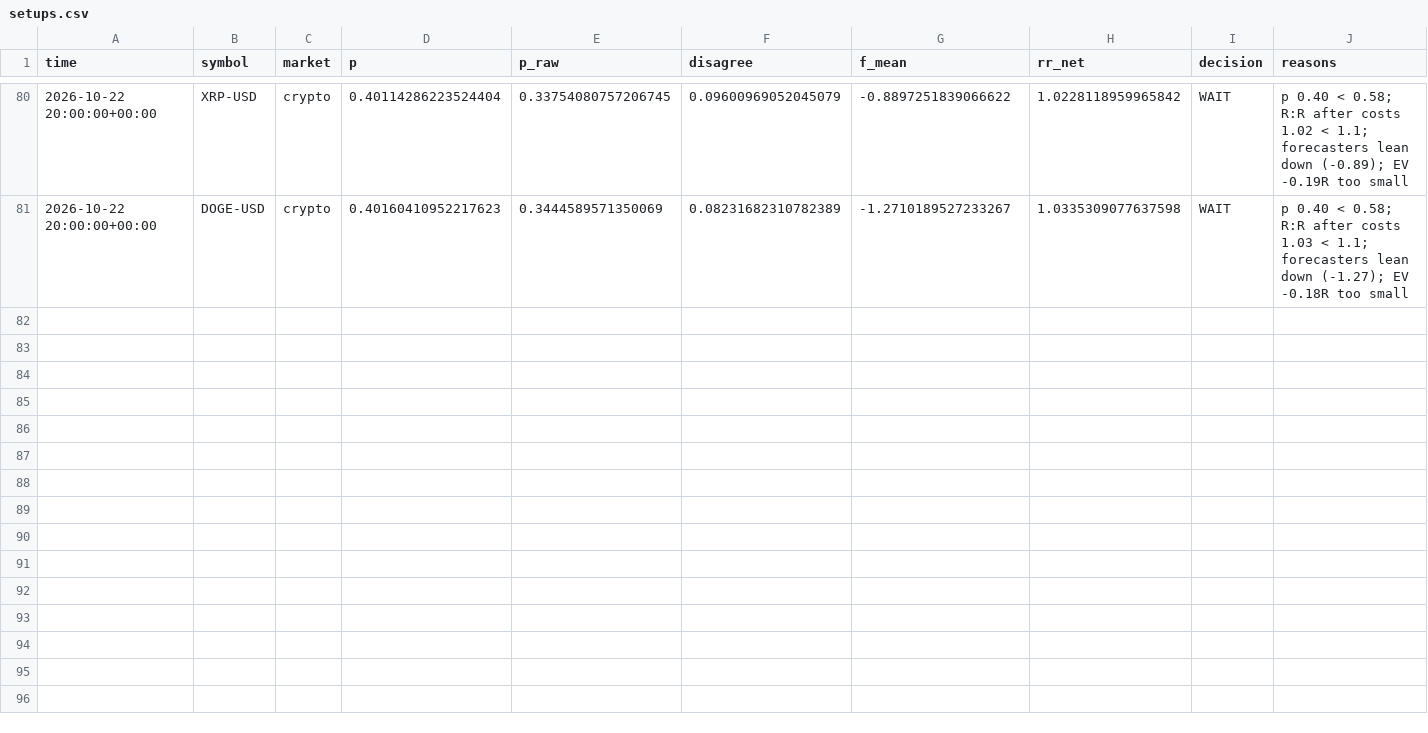
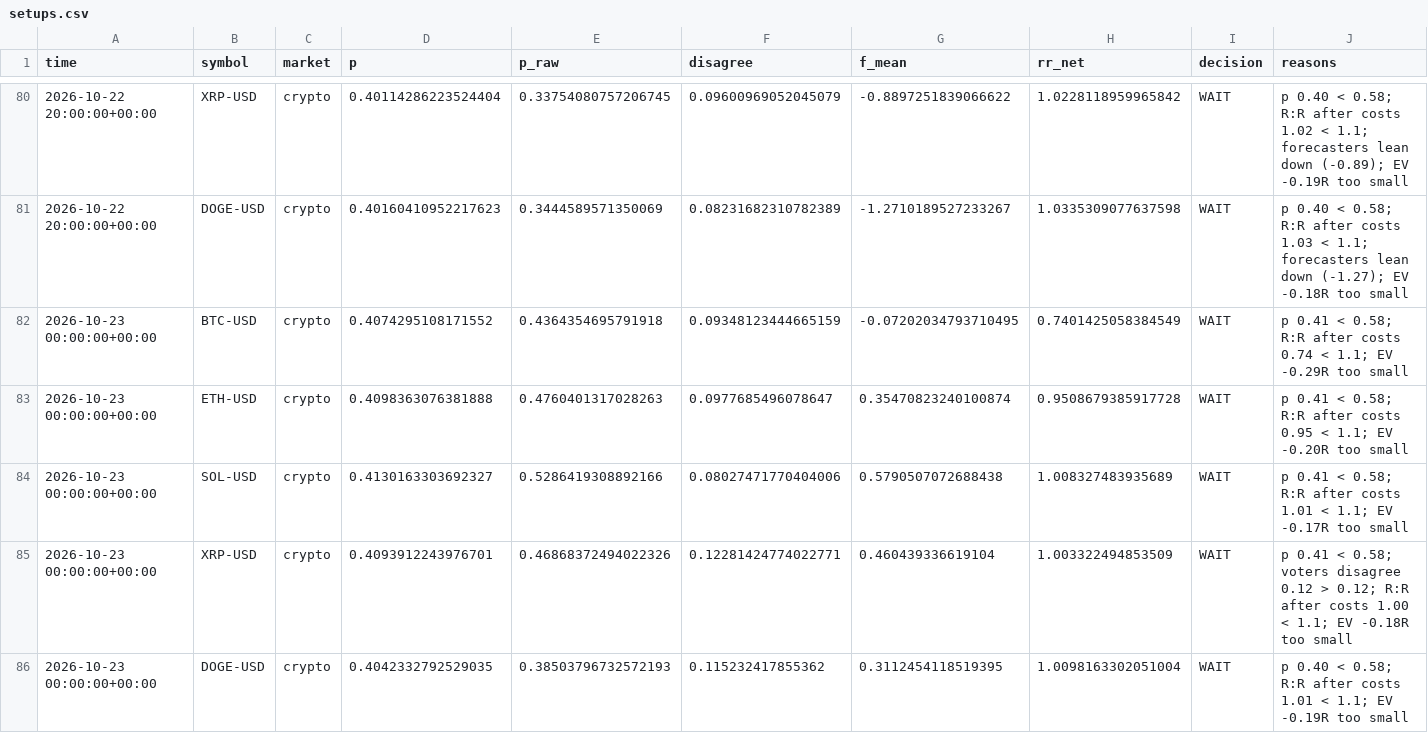
Before and after one commit to jaysantmyer-spec/ai-trader, a CSV file: data/setups.csv, drawn as a sheet; only a part is shown, gaps mark what is left out; rows hold the shown columns only; the diff names each change by its address in the sheet, - before the commit and + after, or states it on an @@ line.

```diff
--- a/data/setups.csv
+++ b/data/setups.csv
+row 82: 2026-10-23 00:00:00+00:00 | BTC-USD | crypto | 0.4074295108171552 | 0.4364354695791918 | 0.09348123444665159 | -0.07202034793710495 | 0.7401425058384549 | WAIT | p 0.41 < 0.58; R:R after costs 0.74 < 1.1; EV -0.29R too small
+row 83: 2026-10-23 00:00:00+00:00 | ETH-USD | crypto | 0.4098363076381888 | 0.4760401317028263 | 0.0977685496078647 | 0.35470823240100874 | 0.9508679385917728 | WAIT | p 0.41 < 0.58; R:R after costs 0.95 < 1.1; EV -0.20R too small
+row 84: 2026-10-23 00:00:00+00:00 | SOL-USD | crypto | 0.4130163303692327 | 0.5286419308892166 | 0.08027471770404006 | 0.5790507072688438 | 1.008327483935689 | WAIT | p 0.41 < 0.58; R:R after costs 1.01 < 1.1; EV -0.17R too small
+row 85: 2026-10-23 00:00:00+00:00 | XRP-USD | crypto | 0.4093912243976701 | 0.46868372494022326 | 0.12281424774022771 | 0.460439336619104 | 1.003322494853509 | WAIT | p 0.41 < 0.58; voters disagree 0.12 > 0.12; R:R after costs 1.00 < 1.1; EV -0.18R too small
+row 86: 2026-10-23 00:00:00+00:00 | DOGE-USD | crypto | 0.4042332792529035 | 0.38503796732572193 | 0.115232417855362 | 0.3112454118519395 | 1.0098163302051004 | WAIT | p 0.40 < 0.58; R:R after costs 1.01 < 1.1; EV -0.19R too small
```
Also changed, not shown: data/bars/AAPL.csv, data/bars/NVDA.csv, 15 other files.
